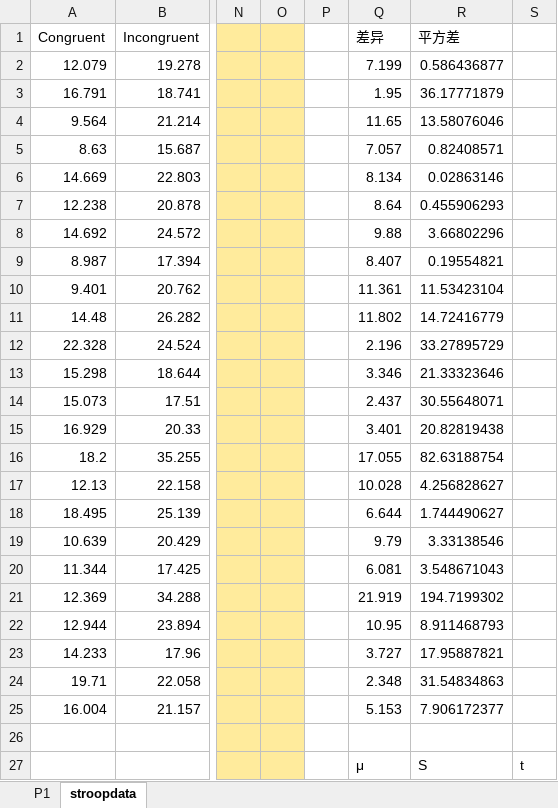
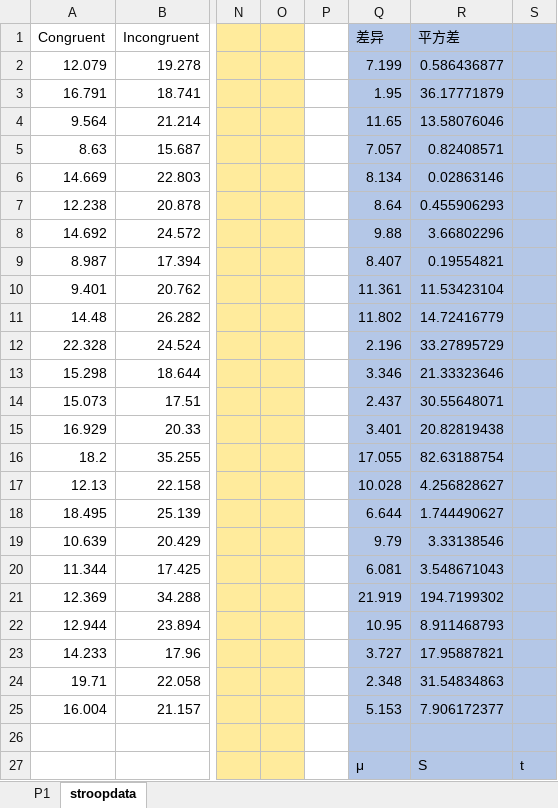
Before and after one commit to nosgong/Machine-Learning, an Excel workbook: P1-instruction/stroopdata-P1.xlsx, sheet stroopdata, drawn as a sheet; only a part is shown, gaps mark what is left out; values as stored, in another font and other column widths than the file's, no borders; charts and pictures not drawn; the diff covers the shown part only; the diff names each change by its address in the sheet, - before the commit and + after, or states it on an @@ line.

Commit message:
review

```diff
--- a/P1-instruction/stroopdata-P1.xlsx (sheet stroopdata)
+++ b/P1-instruction/stroopdata-P1.xlsx (sheet stroopdata)
-Q1:S27 fill: none
+Q1:S27 fill: #B4C7E7
```
Also changed, not shown: 3 edited cells and cell formats elsewhere in this sheet, sheet P1, charts or pictures.
